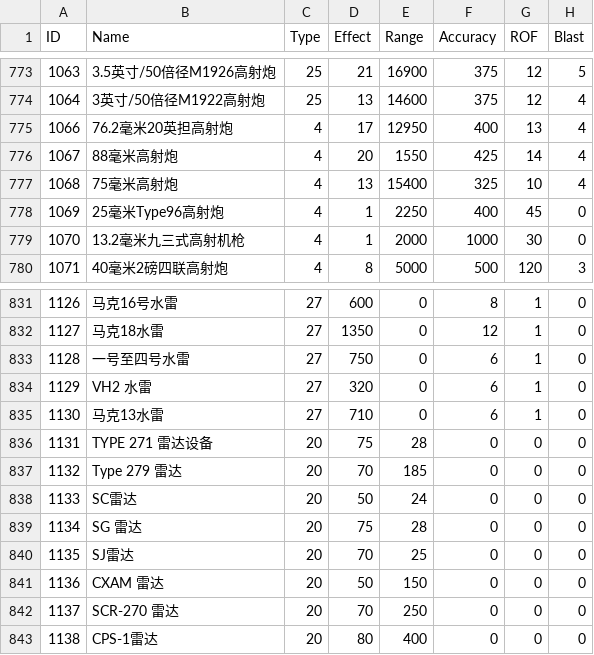
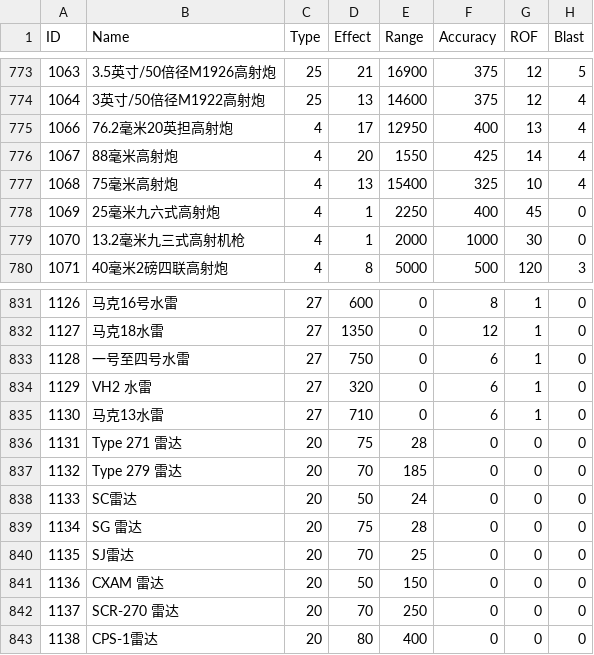
Before and after one commit to Pig9013/WITE2_CN, a CSV file: build/scenario_csv_zh/1941 Campaign - No Early End/Devices.zh.csv, drawn as a sheet; only a part is shown, gaps mark what is left out; the diff covers the shown part only; the diff names each change by its address in the sheet, - before the commit and + after, or states it on an @@ line.

Commit message:
v1.9.9: 飞机表头 10 条、荷兰 Van 族 8 条、日制 Type 13 条归正，新增表头守卫
表头：SLOVAKIA→斯洛伐克、WA ITALY→盟军意大利、UK/CW→英联邦，France 的换行与 BELGIUM 丢星号一并修好；Van 族型号不再被大写/删除/编造 M1935；日制 Type NN 统一为汉字数字+式；finalize.py 新增 Section-header guard；equipment_name_fixes 1235 条。

```diff
--- a/build/scenario_csv_zh/1941 Campaign - No Early End/Devices.zh.csv
+++ b/build/scenario_csv_zh/1941 Campaign - No Early End/Devices.zh.csv
-B778 (Name): 25毫米Type96高射炮
+B778 (Name): 25毫米九六式高射炮
-B836 (Name): TYPE 271 雷达设备
+B836 (Name): Type 271 雷达
```
Also changed, not shown: 11 edited cells elsewhere in this file, build/scenario_csv_zh/1941 Campaign/Devices.zh.csv, build/scenario_csv_zh/Generic/Devices.zh.csv, 54 other files.
